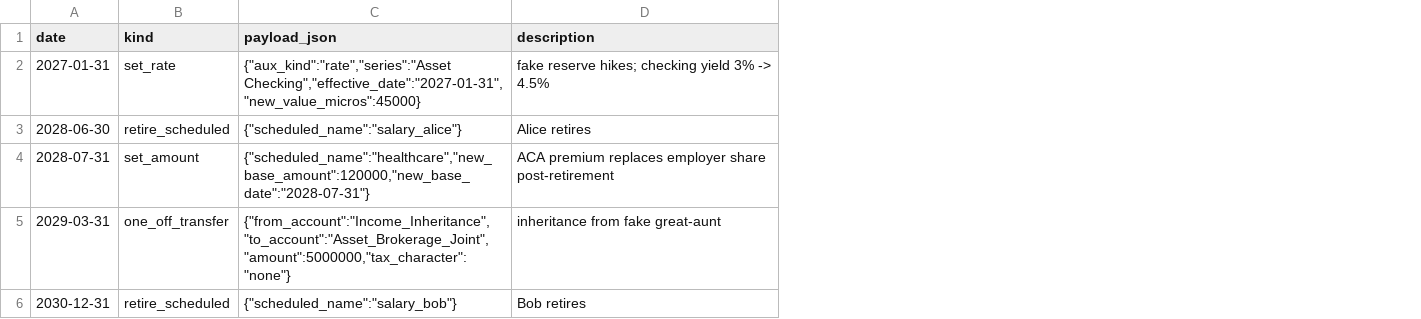
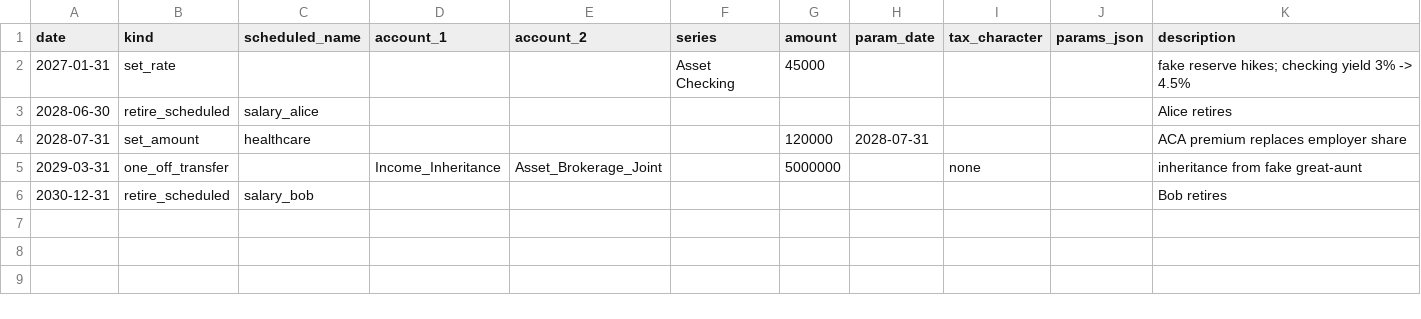
Before and after one commit to BobKerns/analysis, a CSV file: prototype_data/scenarios/retire_alice/calendar.csv, drawn as a sheet; removed rows and columns are numbered as before the commit, all else as after; the diff names each change by its address in the sheet, - before the commit and + after, or states it on an @@ line.

Commit message:
Refactor scheduled transaction and calendar event schemas to support new parameters
- Updated `scheduled_transaction` and `calendar_event` tables to include new columns: `account_1`, `account_2`, `person`, `series`, `rate_micros`, `claim_age`, `amount_cents`, and `params_json`.
- Modified CSV templates for `scheduled.csv` and `calendar.csv` to reflect the new schema.
- Adjusted the loader and engine logic to accommodate the new parameters, including changes to how transactions are processed and calendar events are applied.
- Enhanced error handling in tests to ensure compatibility with the new schema.

```diff
--- a/prototype_data/scenarios/retire_alice/calendar.csv
+++ b/prototype_data/scenarios/retire_alice/calendar.csv
-column C (payload_json), rows 2-6: {"aux_kind":"rate","series":"Asset Checking","effective_date":"2027-01-31","new_value_micros":45000} | {"scheduled_name":"salary_alice"} | {"scheduled_name":"healthcare","new_base_amount":120000,"new_base_date":"2028-07-31"} | {"from_account":"Income_Inheritance","to_account":"Asset_Brokerage_Joint","amount":5000000,"tax_character":"none"} | {"scheduled_name":"salary_bob"}
+column C (scheduled_name), rows 3-6: salary_alice | healthcare |  | salary_bob
+column D (account_1), row 5: Income_Inheritance
+column E (account_2), row 5: Asset_Brokerage_Joint
+column F (series), row 2: Asset Checking
+column G (amount), rows 2-5: 45000 |  | 120000 | 5000000
+column H (param_date), row 4: 2028-07-31
+column I (tax_character), row 5: none
+column J (params_json), empty
-K4 (description): ACA premium replaces employer share post-retirement
+K4 (description): ACA premium replaces employer share
```
Also changed, not shown: prototype_data/scenarios/retire_alice/scheduled.csv, 7 other files.
